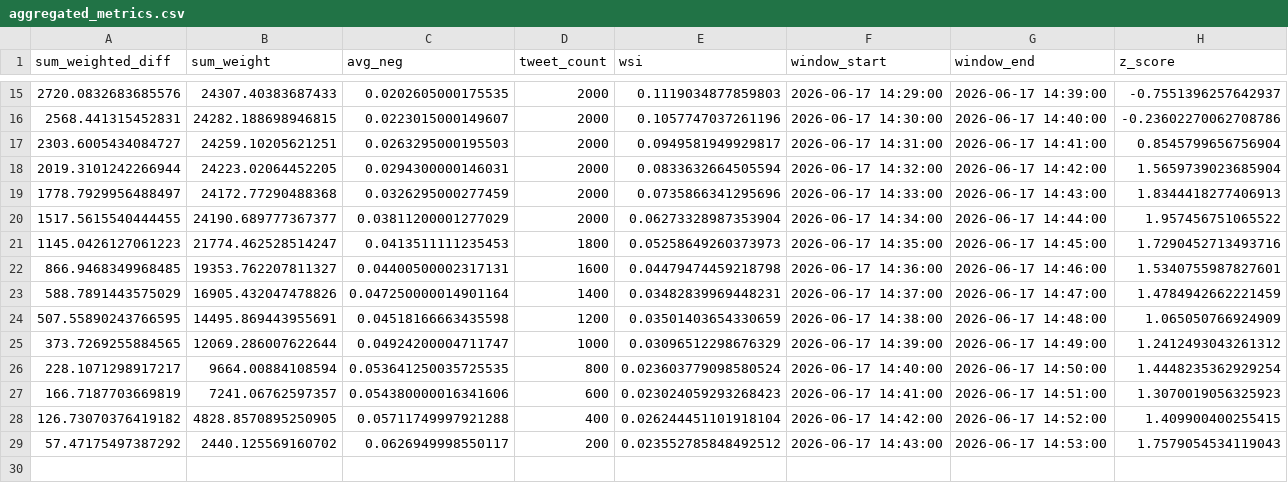
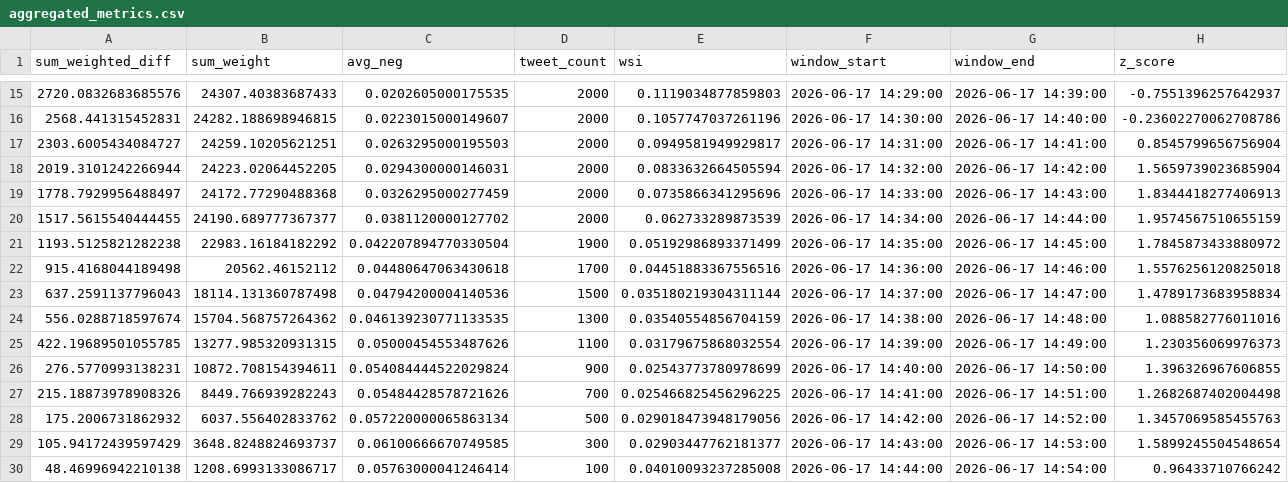
Before and after one commit to Lerneir/Real-Time-Twitter-Financial-Sentiment-Seismograph, a CSV file: aggregated_metrics.csv, drawn as a sheet; only a part is shown, gaps mark what is left out.

Commit message:
Update aggregated financial sentiment seismograph metrics

```diff
--- a/aggregated_metrics.csv
+++ b/aggregated_metrics.csv
@@ -19,11 +19,12 @@ sum_weighted_diff,sum_weight,avg_neg,tweet_count,wsi,window_start,window_end,z_s
 1778.7929956488497,24172.77290488368,0.0326295000277459,2000,0.0735866341295696,2026-06-17 14:33:00,2026-06-17 14:43:00,1.8344418277406913
-1517.5615540444455,24190.689777367377,0.03811200001277029,2000,0.06273328987353904,2026-06-17 14:34:00,2026-06-17 14:44:00,1.957456751065522
-1145.0426127061223,21774.462528514247,0.0413511111235453,1800,0.05258649260373973,2026-06-17 14:35:00,2026-06-17 14:45:00,1.7290452713493716
-866.9468349968485,19353.762207811327,0.04400500002317131,1600,0.04479474459218798,2026-06-17 14:36:00,2026-06-17 14:46:00,1.5340755987827601
-588.7891443575029,16905.432047478826,0.047250000014901164,1400,0.03482839969448231,2026-06-17 14:37:00,2026-06-17 14:47:00,1.4784942662221459
-507.55890243766595,14495.869443955691,0.04518166663435598,1200,0.03501403654330659,2026-06-17 14:38:00,2026-06-17 14:48:00,1.065050766924909
-373.7269255884565,12069.286007622644,0.04924200004711747,1000,0.03096512298676329,2026-06-17 14:39:00,2026-06-17 14:49:00,1.2412493043261312
-228.1071298917217,9664.00884108594,0.053641250035725535,800,0.023603779098580524,2026-06-17 14:40:00,2026-06-17 14:50:00,1.4448235362929254
-166.7187703669819,7241.06762597357,0.054380000016341606,600,0.023024059293268423,2026-06-17 14:41:00,2026-06-17 14:51:00,1.3070019056325923
-126.73070376419182,4828.8570895250905,0.05711749997921288,400,0.026244451101918104,2026-06-17 14:42:00,2026-06-17 14:52:00,1.409900400255415
-57.47175497387292,2440.125569160702,0.0626949998550117,200,0.023552785848492512,2026-06-17 14:43:00,2026-06-17 14:53:00,1.7579054534119043
+1517.5615540444455,24190.689777367377,0.0381120000127702,2000,0.062733289873539,2026-06-17 14:34:00,2026-06-17 14:44:00,1.9574567510655159
+1193.5125821282238,22983.16184182292,0.042207894770330504,1900,0.05192986893371499,2026-06-17 14:35:00,2026-06-17 14:45:00,1.7845873433880972
+915.4168044189498,20562.46152112,0.04480647063430618,1700,0.04451883367556516,2026-06-17 14:36:00,2026-06-17 14:46:00,1.5576256120825018
+637.2591137796043,18114.131360787498,0.04794200004140536,1500,0.035180219304311144,2026-06-17 14:37:00,2026-06-17 14:47:00,1.4789173683958834
+556.0288718597674,15704.568757264362,0.046139230771133535,1300,0.03540554856704159,2026-06-17 14:38:00,2026-06-17 14:48:00,1.088582776011016
+422.19689501055785,13277.985320931315,0.05000454553487626,1100,0.03179675868032554,2026-06-17 14:39:00,2026-06-17 14:49:00,1.230356069976373
+276.5770993138231,10872.708154394611,0.054084444522029824,900,0.02543773780978699,2026-06-17 14:40:00,2026-06-17 14:50:00,1.396326967606855
+215.18873978908326,8449.766939282243,0.05484428578721626,700,0.025466825456296225,2026-06-17 14:41:00,2026-06-17 14:51:00,1.2682687402004498
+175.2006731862932,6037.556402833762,0.057220000065863134,500,0.029018473948179056,2026-06-17 14:42:00,2026-06-17 14:52:00,1.3457069585455763
+105.94172439597429,3648.8248824693737,0.06100666670749585,300,0.02903447762181377,2026-06-17 14:43:00,2026-06-17 14:53:00,1.5899245504548654
+48.46996942210138,1208.6993133086717,0.05763000041246414,100,0.04010093237285008,2026-06-17 14:44:00,2026-06-17 14:54:00,0.96433710766242
```
